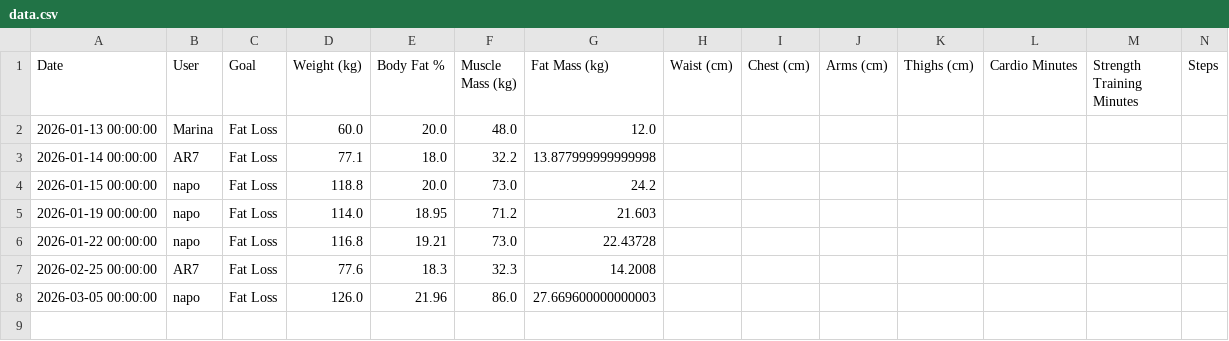
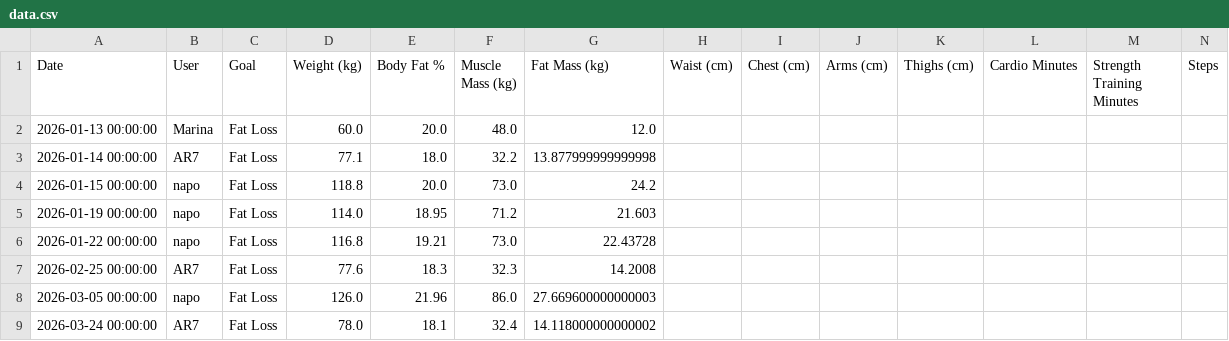
Before and after one commit to napo1998/Fitness_App, a CSV file: data.csv, drawn as a sheet; only a part is shown; rows hold the shown columns only; the diff names each change by its address in the sheet, - before the commit and + after, or states it on an @@ line.

Commit message:
Update fitness data - 2026-03-24 19:13

```diff
--- a/data.csv
+++ b/data.csv
+row 9: 2026-03-24 00:00:00 | AR7 | Fat Loss | 78.0 | 18.1 | 32.4 | 14.118000000000002
```
